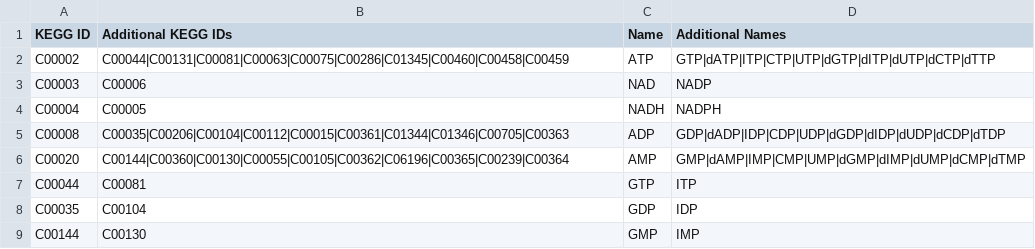
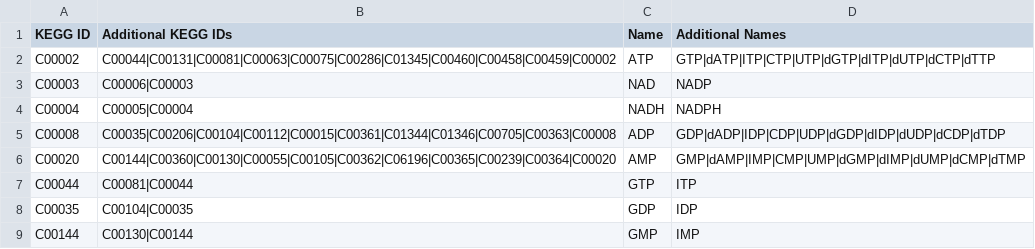
Before and after one commit to desmondlun/MOST, a CSV file: etc/visualization/metabolite_alternates.csv, drawn as a sheet.

```diff
--- a/etc/visualization/metabolite_alternates.csv
+++ b/etc/visualization/metabolite_alternates.csv
@@ -1,9 +1,9 @@
 KEGG ID,Additional KEGG IDs,Name,Additional Names
-C00002,C00044|C00131|C00081|C00063|C00075|C00286|C01345|C00460|C00458|C00459,ATP,GTP|dATP|ITP|CTP|UTP|dGTP|dITP|dUTP|dCTP|dTTP
-C00003,C00006,NAD,NADP
-C00004,C00005,NADH,NADPH
-C00008,C00035|C00206|C00104|C00112|C00015|C00361|C01344|C01346|C00705|C00363,ADP,GDP|dADP|IDP|CDP|UDP|dGDP|dIDP|dUDP|dCDP|dTDP
-C00020,C00144|C00360|C00130|C00055|C00105|C00362|C06196|C00365|C00239|C00364,AMP,GMP|dAMP|IMP|CMP|UMP|dGMP|dIMP|dUMP|dCMP|dTMP
-C00044,C00081,GTP,ITP
-C00035,C00104,GDP,IDP
-C00144,C00130,GMP,IMP
+C00002,C00044|C00131|C00081|C00063|C00075|C00286|C01345|C00460|C00458|C00459|C00002,ATP,GTP|dATP|ITP|CTP|UTP|dGTP|dITP|dUTP|dCTP|dTTP
+C00003,C00006|C00003,NAD,NADP
+C00004,C00005|C00004,NADH,NADPH
+C00008,C00035|C00206|C00104|C00112|C00015|C00361|C01344|C01346|C00705|C00363|C00008,ADP,GDP|dADP|IDP|CDP|UDP|dGDP|dIDP|dUDP|dCDP|dTDP
+C00020,C00144|C00360|C00130|C00055|C00105|C00362|C06196|C00365|C00239|C00364|C00020,AMP,GMP|dAMP|IMP|CMP|UMP|dGMP|dIMP|dUMP|dCMP|dTMP
+C00044,C00081|C00044,GTP,ITP
+C00035,C00104|C00035,GDP,IDP
+C00144,C00130|C00144,GMP,IMP
```
Also changed, not shown: 2 other files.
